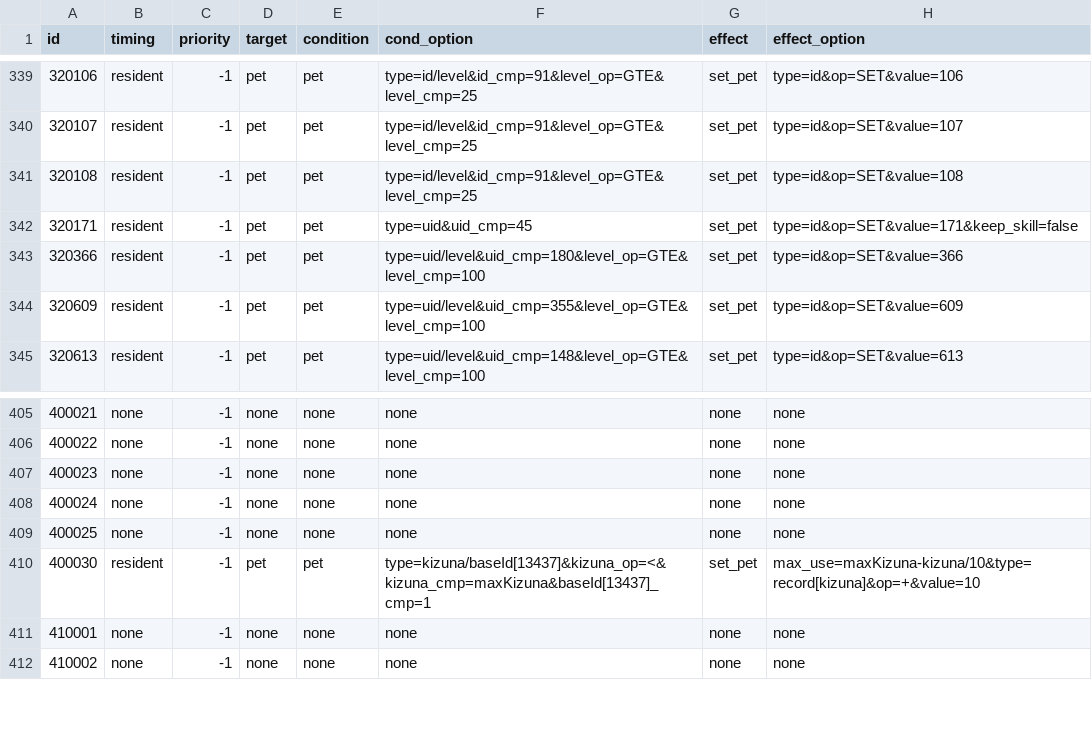
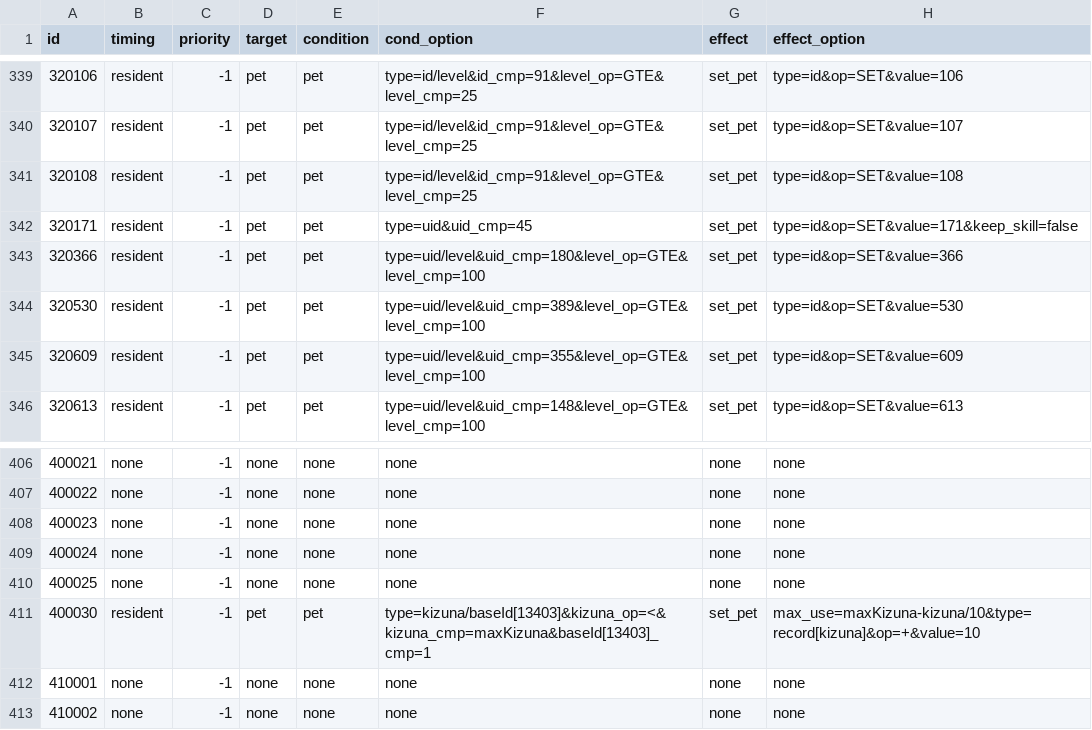
Before and after one commit to Brady29655751/Seer2-Restart-Lite, a CSV file: Assets/Resources/Data/Items/effect.csv, drawn as a sheet; only a part is shown, gaps mark what is left out.

```diff
--- a/Assets/Resources/Data/Items/effect.csv
+++ b/Assets/Resources/Data/Items/effect.csv
@@ -343,2 +343,3 @@ id,timing,priority,target,condition,cond_option,effect,effect_option
 320366,resident,-1,pet,pet,type=uid/level&uid_cmp=180&level_op=GTE&level_cmp=100,set_pet,type=id&op=SET&value=366
+320530,resident,-1,pet,pet,type=uid/level&uid_cmp=389&level_op=GTE&level_cmp=100,set_pet,type=id&op=SET&value=530
 320609,resident,-1,pet,pet,type=uid/level&uid_cmp=355&level_op=GTE&level_cmp=100,set_pet,type=id&op=SET&value=609
@@ -409,3 +410,3 @@ id,timing,priority,target,condition,cond_option,effect,effect_option
 400025,none,-1,none,none,none,none,none
-400030,resident,-1,pet,pet,type=kizuna/baseId[13437]&kizuna_op=<&kizuna_cmp=maxKizuna&baseId[13437]_cmp=1,set_pet,max_use=maxKizuna-kizuna/10&type=record[kizuna]&op=+&value=10
+400030,resident,-1,pet,pet,type=kizuna/baseId[13403]&kizuna_op=<&kizuna_cmp=maxKizuna&baseId[13403]_cmp=1,set_pet,max_use=maxKizuna-kizuna/10&type=record[kizuna]&op=+&value=10
 410001,none,-1,none,none,none,none,none
```
Also changed, not shown: Assets/Resources/Data/Buffs/effect.csv, Assets/Resources/Data/Buffs/info.csv, 8 other files.
